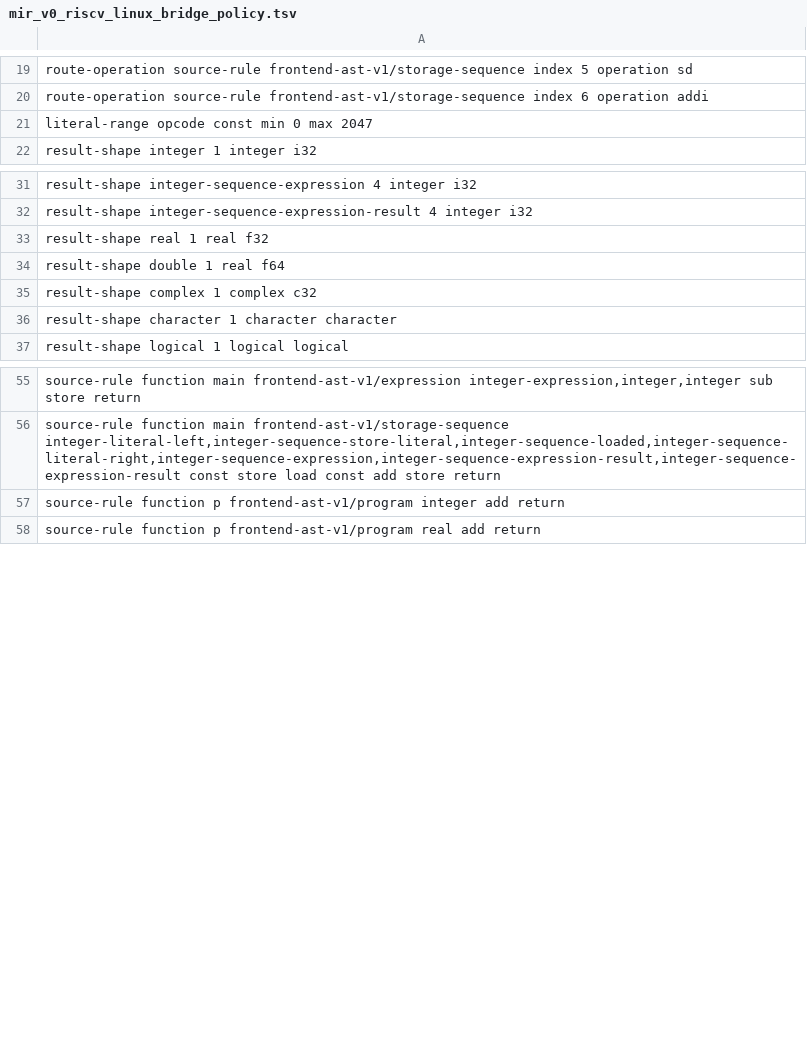
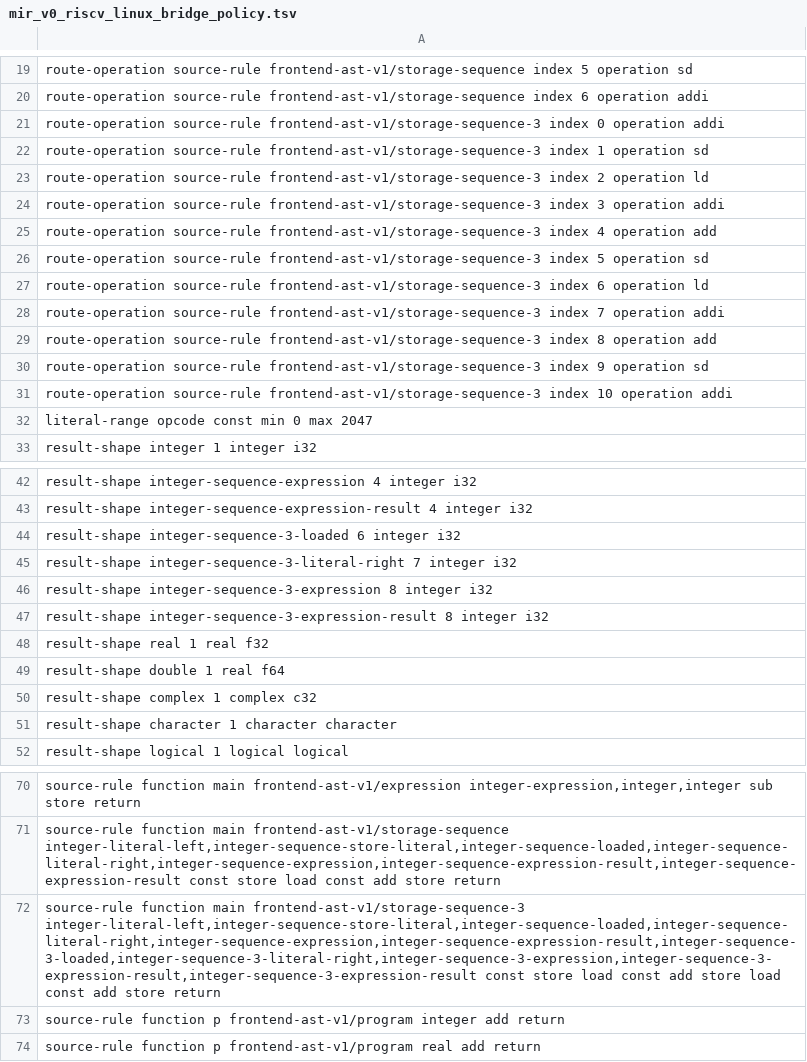
Before and after one commit to lazy-fortran/fortback-new, a TSV file: spec/mir_v0_riscv_linux_bridge_policy.tsv, drawn as a sheet; only a part is shown, gaps mark what is left out; the diff names each change by its address in the sheet, - before the commit and + after, or states it on an @@ line.

Commit message:
Add three-step storage sequence backend route

```diff
--- a/spec/mir_v0_riscv_linux_bridge_policy.tsv
+++ b/spec/mir_v0_riscv_linux_bridge_policy.tsv
+row 21: route-operation source-rule frontend-ast-v1/storage-sequence-3 index 0 operation addi
+row 22: route-operation source-rule frontend-ast-v1/storage-sequence-3 index 1 operation sd
+row 23: route-operation source-rule frontend-ast-v1/storage-sequence-3 index 2 operation ld
+row 24: route-operation source-rule frontend-ast-v1/storage-sequence-3 index 3 operation addi
+row 25: route-operation source-rule frontend-ast-v1/storage-sequence-3 index 4 operation add
+row 26: route-operation source-rule frontend-ast-v1/storage-sequence-3 index 5 operation sd
+row 27: route-operation source-rule frontend-ast-v1/storage-sequence-3 index 6 operation ld
+row 28: route-operation source-rule frontend-ast-v1/storage-sequence-3 index 7 operation addi
+row 29: route-operation source-rule frontend-ast-v1/storage-sequence-3 index 8 operation add
+row 30: route-operation source-rule frontend-ast-v1/storage-sequence-3 index 9 operation sd
+row 31: route-operation source-rule frontend-ast-v1/storage-sequence-3 index 10 operation addi
+row 44: result-shape integer-sequence-3-loaded 6 integer i32
+row 45: result-shape integer-sequence-3-literal-right 7 integer i32
+row 46: result-shape integer-sequence-3-expression 8 integer i32
+row 47: result-shape integer-sequence-3-expression-result 8 integer i32
+row 72: source-rule function main frontend-ast-v1/storage-sequence-3 integer-literal-left,integer-sequence-store-literal,integer-sequence-loaded,integer-sequence-literal-right,integer-sequence-expression,integer-sequence-expression-result,integer-sequence-3-loaded,integer-sequence-3-literal-right,integer-sequence-3-expression,integer-sequence-3-expression-result,integer-sequence-3-expression-result const store load const add store load const add store return
```
Also changed, not shown: 5 other files.
